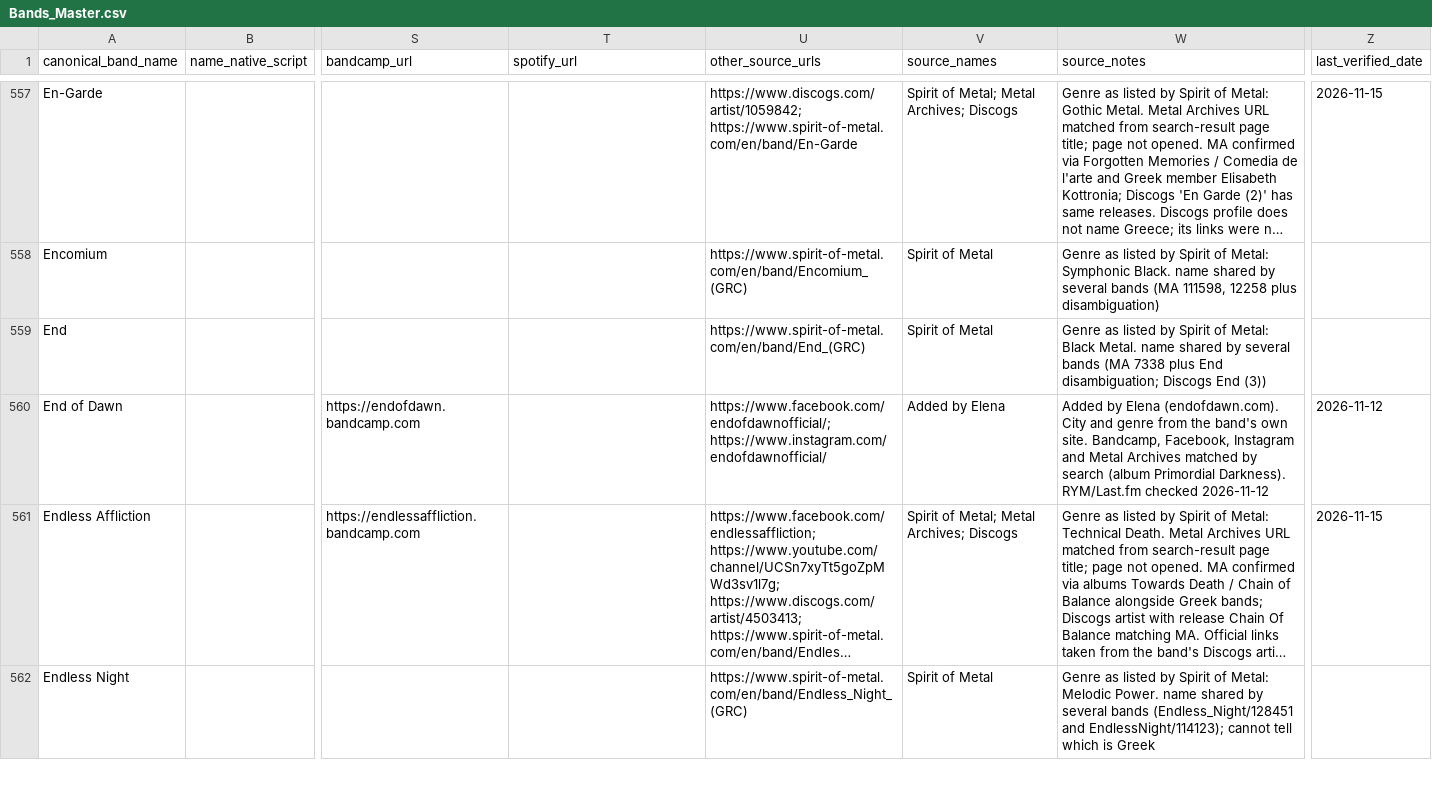
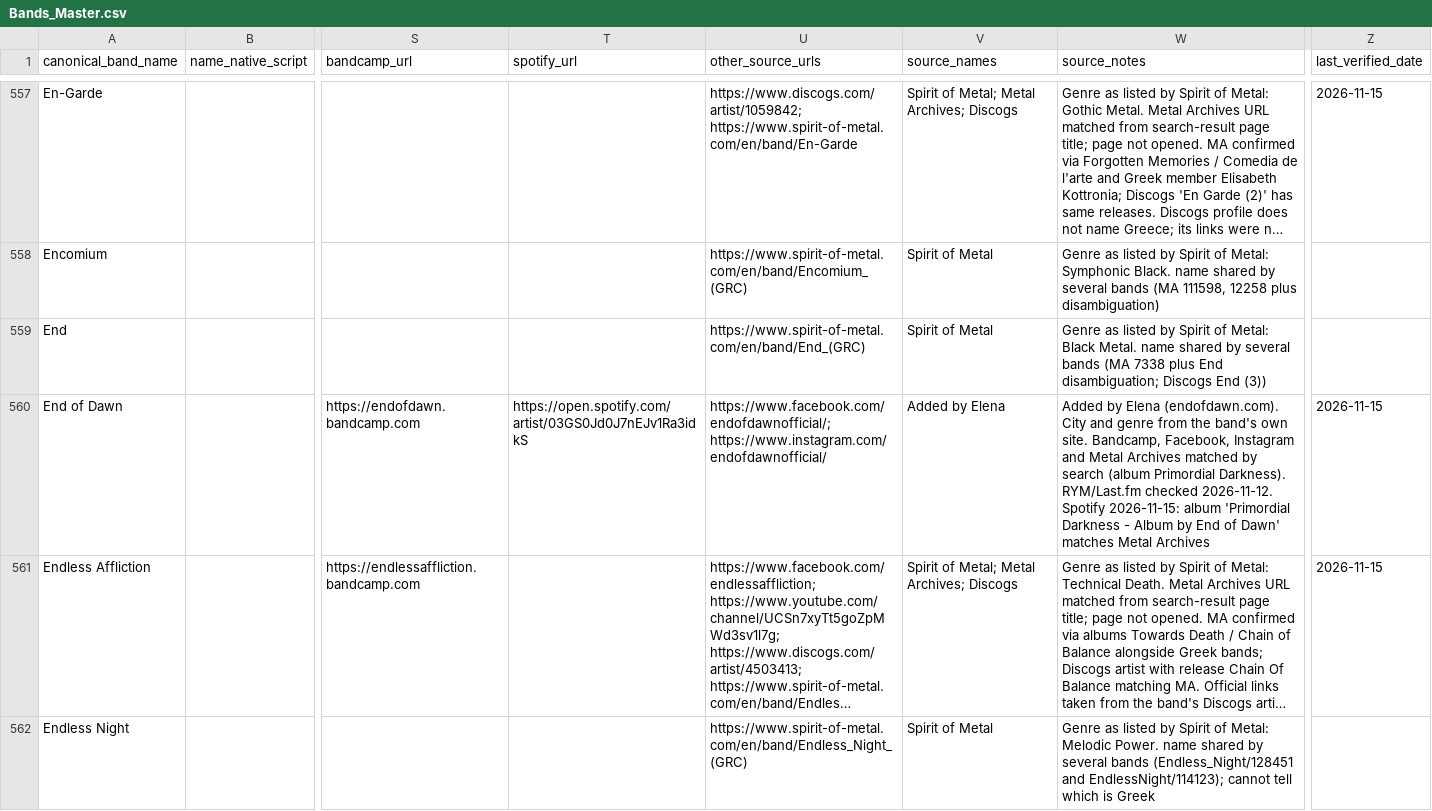
Before and after one commit to elenavasilaki-cyber/greekbands, a CSV file: data/Bands_Master.csv, drawn as a sheet; only a part is shown, gaps mark what is left out; long unchanged cells end in …; the diff names each change by its address in the sheet, - before the commit and + after, or states it on an @@ line.

```diff
--- a/data/Bands_Master.csv
+++ b/data/Bands_Master.csv
-T560 (spotify_url): (empty)
+T560 (spotify_url): https://open.spotify.com/artist/03GS0Jd0J7nEJv1Ra3idkS
-W560 (source_notes): …RYM/Last.fm checked 2026-11-12
+W560 (source_notes): …RYM/Last.fm checked 2026-11-12. Spotify 2026-11-15: album 'Primordial Darkness - Album by End of Dawn' matches Metal Archives
-Z560 (last_verified_date): 2026-11-12
+Z560 (last_verified_date): 2026-11-15
```
Also changed, not shown: 3 other files.
